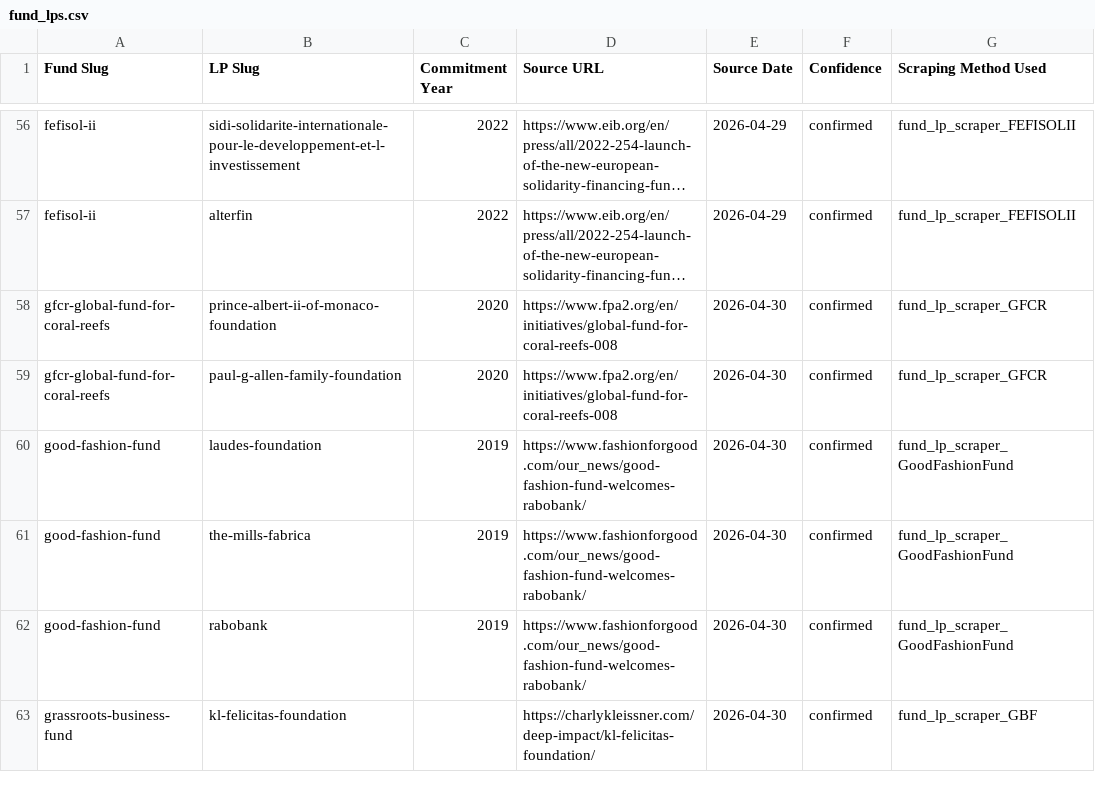
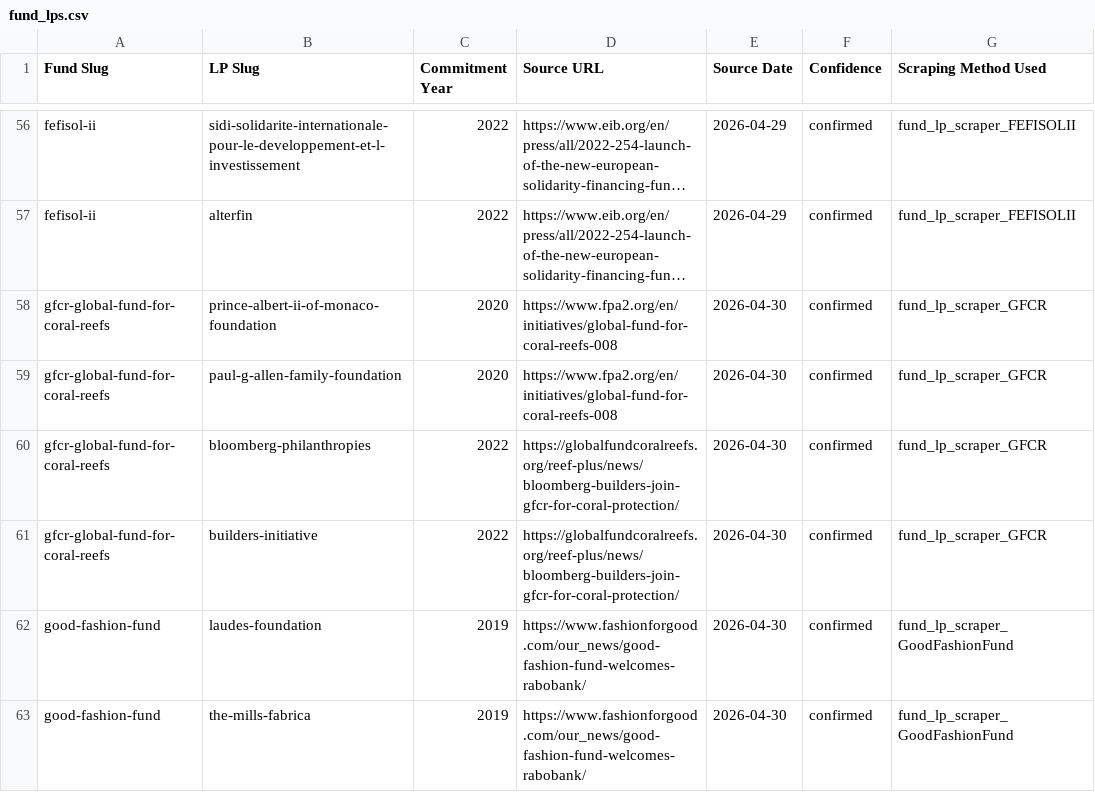
Before and after one commit to nwjt2/Impact, a CSV file: network/dashboard_prep/fund_lps.csv, drawn as a sheet; only a part is shown, gaps mark what is left out; the shorter side is filled out with more unchanged rows; long unchanged cells end in ….

```diff
--- a/network/dashboard_prep/fund_lps.csv
+++ b/network/dashboard_prep/fund_lps.csv
@@ -59,2 +59,4 @@ gfcr-global-fund-for-coral-reefs,prince-albert-ii-of-monaco-foundation,2020,http
 gfcr-global-fund-for-coral-reefs,paul-g-allen-family-foundation,2020,https://www.fpa2.org/en/initiatives/global-fund-for-coral-reefs-008,2026-04-30,confirmed,fund_lp_scraper_GFCR
+gfcr-global-fund-for-coral-reefs,bloomberg-philanthropies,2022,https://globalfundcoralreefs.org/reef-plus/news/bloomberg-builders-join-gfcr-for-coral-protection/,2026-04-30,confirmed,fund_lp_scraper_GFCR
+gfcr-global-fund-for-coral-reefs,builders-initiative,2022,https://globalfundcoralreefs.org/reef-plus/news/bloomberg-builders-join-gfcr-for-coral-protection/,2026-04-30,confirmed,fund_lp_scraper_GFCR
 good-fashion-fund,laudes-foundation,2019,https://www.fashionforgood.com/our_news/good-fashion-fund-welcomes-rabobank/,2026-04-30,confirmed,fund_lp_scraper_GoodFashionFund
```
Also changed, not shown: network/docs/foundation_edge_attempts.csv, 3 other files.
